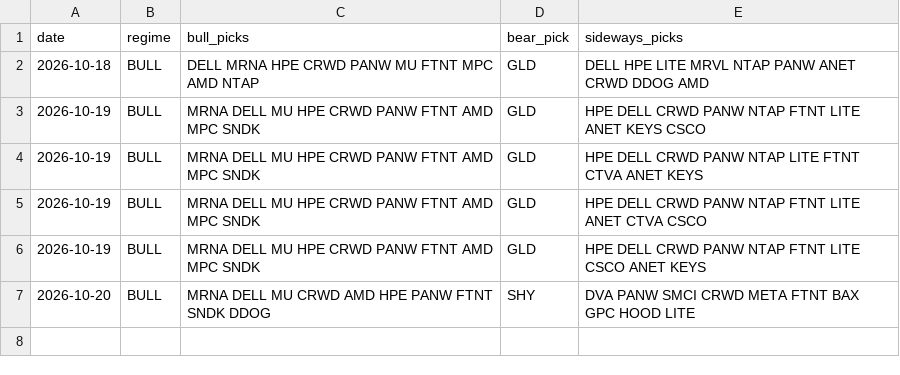
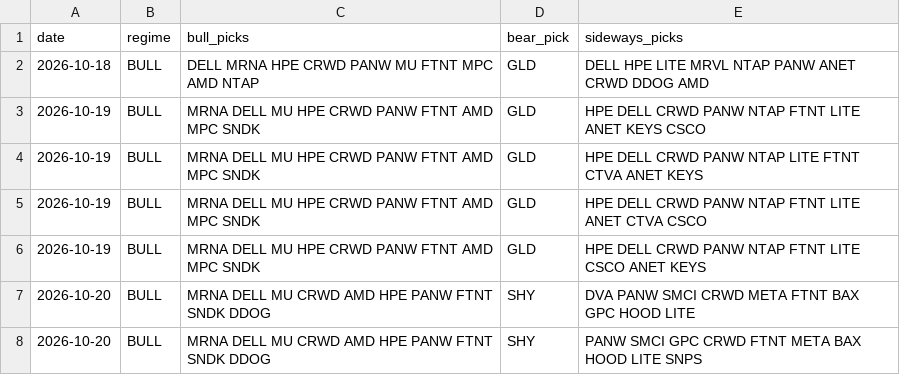
Before and after one commit to shubhamkumarsingh91-lgtm/AI-Paper-Trading-Bot, a CSV file: state/regime_shadow_log.csv, drawn as a sheet; the diff names each change by its address in the sheet, - before the commit and + after, or states it on an @@ line.

Commit message:
regime paper update [skip ci]

```diff
--- a/state/regime_shadow_log.csv
+++ b/state/regime_shadow_log.csv
+row 8: 2026-10-20 | BULL | MRNA DELL MU CRWD AMD HPE PANW FTNT SNDK DDOG | SHY | PANW SMCI GPC CRWD FTNT META BAX HOOD LITE SNPS
```
Also changed, not shown: state/regime_scorecard.csv.
